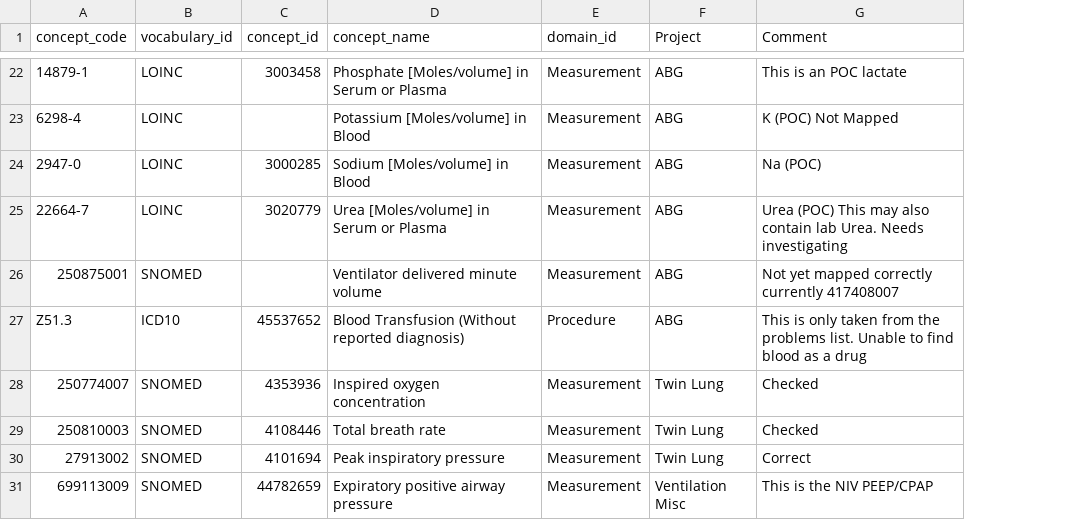
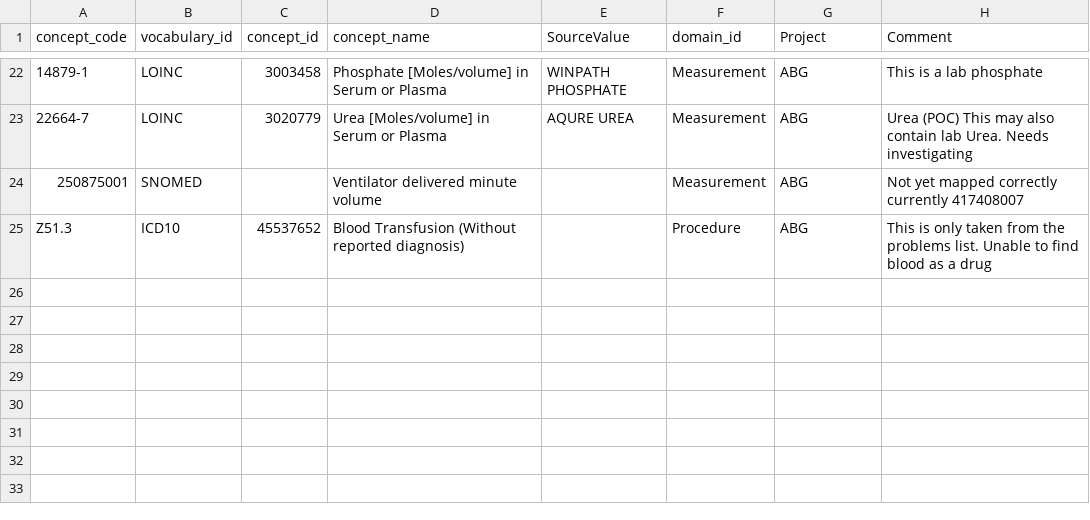
Before and after one commit to UCL-Chimera/bellerophon, a CSV file: 230214_concept_codes.csv, drawn as a sheet; only a part is shown, gaps mark what is left out; removed rows and columns are numbered as before the commit, all else as after; the diff covers the shown part only; the diff names each change by its address in the sheet, - before the commit and + after, or states it on an @@ line.

```diff
--- a/230214_concept_codes.csv
+++ b/230214_concept_codes.csv
+column E (SourceValue), rows 22-23: WINPATH PHOSPHATE | AQURE UREA
-H22 (Comment): This is an POC lactate
+H22 (Comment): This is a lab phosphate
-row 23: 6298-4 | LOINC |  | Potassium [Moles/volume] in Blood | Measurement | ABG | K (POC) Not Mapped
-row 24: 2947-0 | LOINC | 3000285 | Sodium [Moles/volume] in Blood | Measurement | ABG | Na (POC)
-row 28: 250774007 | SNOMED | 4353936 | Inspired oxygen concentration | Measurement | Twin Lung | Checked
-row 29: 250810003 | SNOMED | 4108446 | Total breath rate | Measurement | Twin Lung | Checked
-row 30: 27913002 | SNOMED | 4101694 | Peak inspiratory pressure | Measurement | Twin Lung | Correct
-row 31: 699113009 | SNOMED | 44782659 | Expiratory positive airway pressure | Measurement | Ventilation Misc | This is the NIV PEEP/CPAP
```
Also changed, not shown: 1 added row, 1 removed row and 15 moved rows elsewhere in this file, 230324_Twin_lung.csv.
